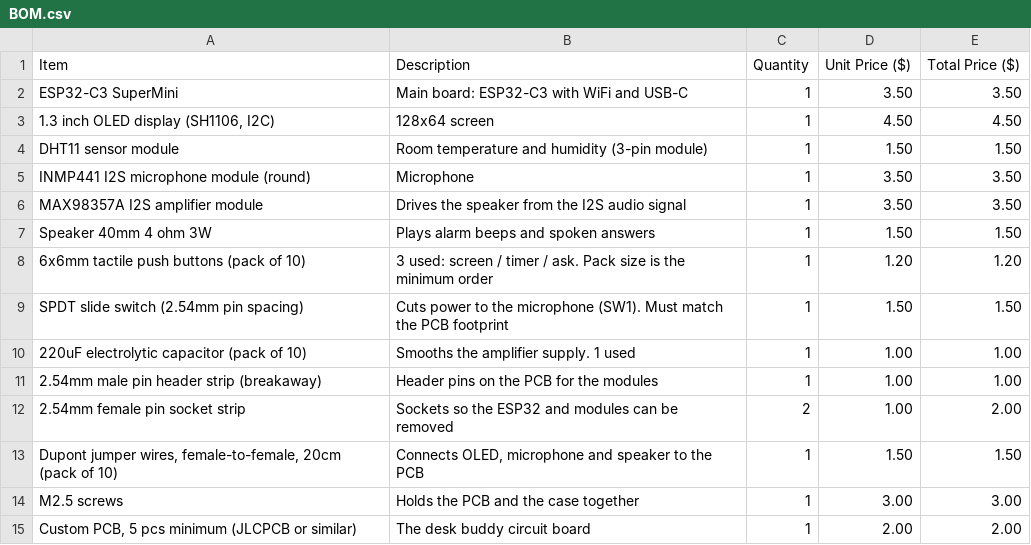
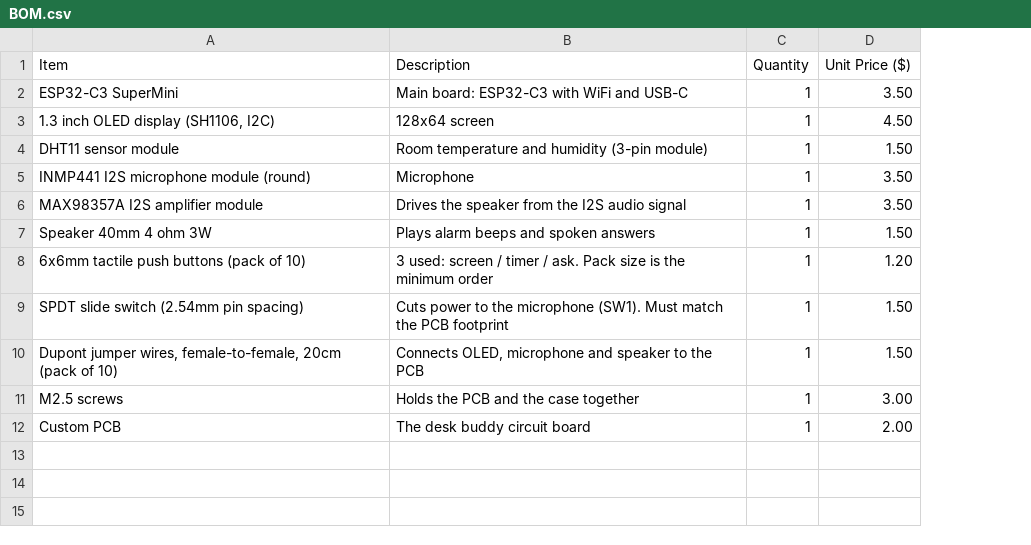
Before and after one commit to husnainxali/Desk_buddy, a CSV file: BOM.csv, drawn as a sheet; removed rows and columns are numbered as before the commit, all else as after; the diff names each change by its address in the sheet, - before the commit and + after, or states it on an @@ line.

Commit message:
Fix BOM.csv formatting by removing duplicate header
Removed duplicate BOM header and adjusted item list.

```diff
--- a/BOM.csv
+++ b/BOM.csv
-column E (Total Price ($)), rows 2-9: 3.50 | 4.50 | 1.50 | 3.50 | 3.50 | 1.50 | 1.20 | 1.50; rows 13-15: 1.50 | 3.00 | 2.00
-row 10: 220uF electrolytic capacitor (pack of 10) | Smooths the amplifier supply. 1 used | 1 | 1.00 | 1.00
-row 11: 2.54mm male pin header strip (breakaway) | Header pins on the PCB for the modules | 1 | 1.00 | 1.00
-row 12: 2.54mm female pin socket strip | Sockets so the ESP32 and modules can be removed | 2 | 1.00 | 2.00
-A12 (Item): Custom PCB, 5 pcs minimum (JLCPCB or similar)
+A12 (Item): Custom PCB
```
